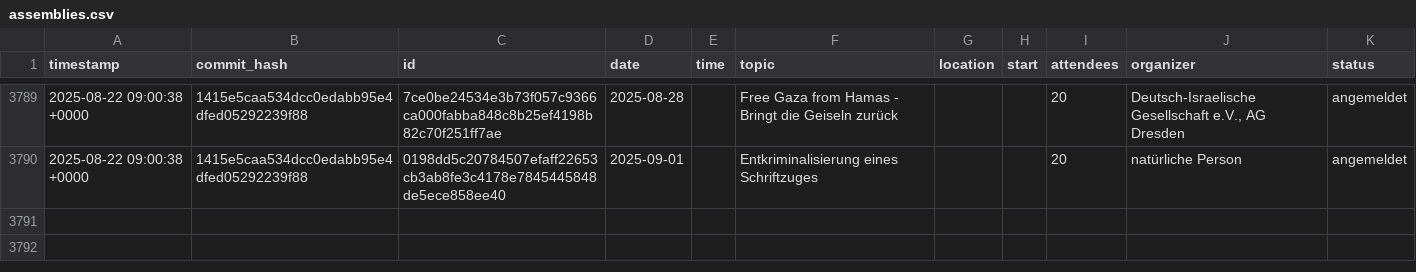
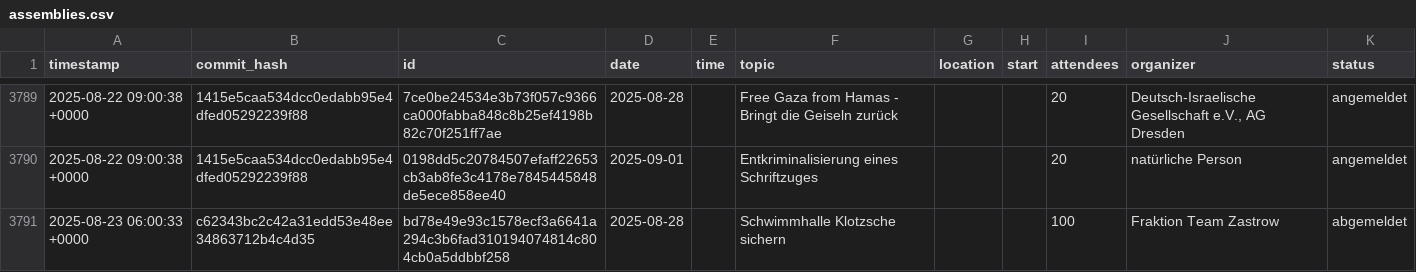
Before and after one commit to kiliankoe/versammlungen-in-dresden, a CSV file: assemblies.csv, drawn as a sheet; only a part is shown, gaps mark what is left out; the diff names each change by its address in the sheet, - before the commit and + after, or states it on an @@ line.

```diff
--- a/assemblies.csv
+++ b/assemblies.csv
+row 3791: 2025-08-23 06:00:33 +0000 | c62343bc2c42a31edd53e48ee34863712b4c4d35 | bd78e49e93c1578ecf3a6641a294c3b6fad310194074814c804cb0a5ddbbf258 | 2025-08-28 |  | Schwimmhalle Klotzsche sichern |  |  | 100 | Fraktion Team Zastrow | abgemeldet
```
